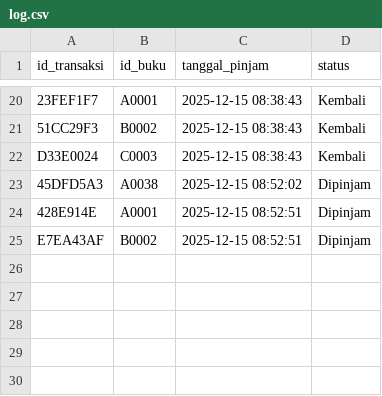
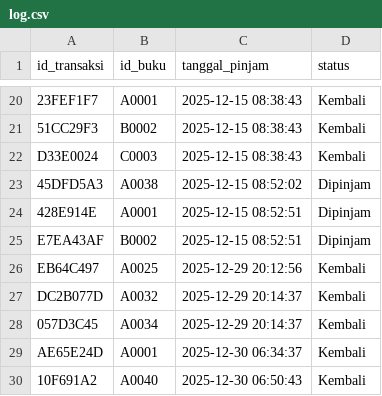
Before and after one commit to Axell-Wheller/Peminjaman-buku-perpustakaan-mini-berbasis-barcode, a CSV file: data/log.csv, drawn as a sheet; only a part is shown, gaps mark what is left out; the diff names each change by its address in the sheet, - before the commit and + after, or states it on an @@ line.

Commit message:
update data

```diff
--- a/data/log.csv
+++ b/data/log.csv
+row 26: EB64C497 | A0025 | 2025-12-29 20:12:56 | Kembali
+row 27: DC2B077D | A0032 | 2025-12-29 20:14:37 | Kembali
+row 28: 057D3C45 | A0034 | 2025-12-29 20:14:37 | Kembali
+row 29: AE65E24D | A0001 | 2025-12-30 06:34:37 | Kembali
+row 30: 10F691A2 | A0040 | 2025-12-30 06:50:43 | Kembali
```
Also changed, not shown: 5 other files.
